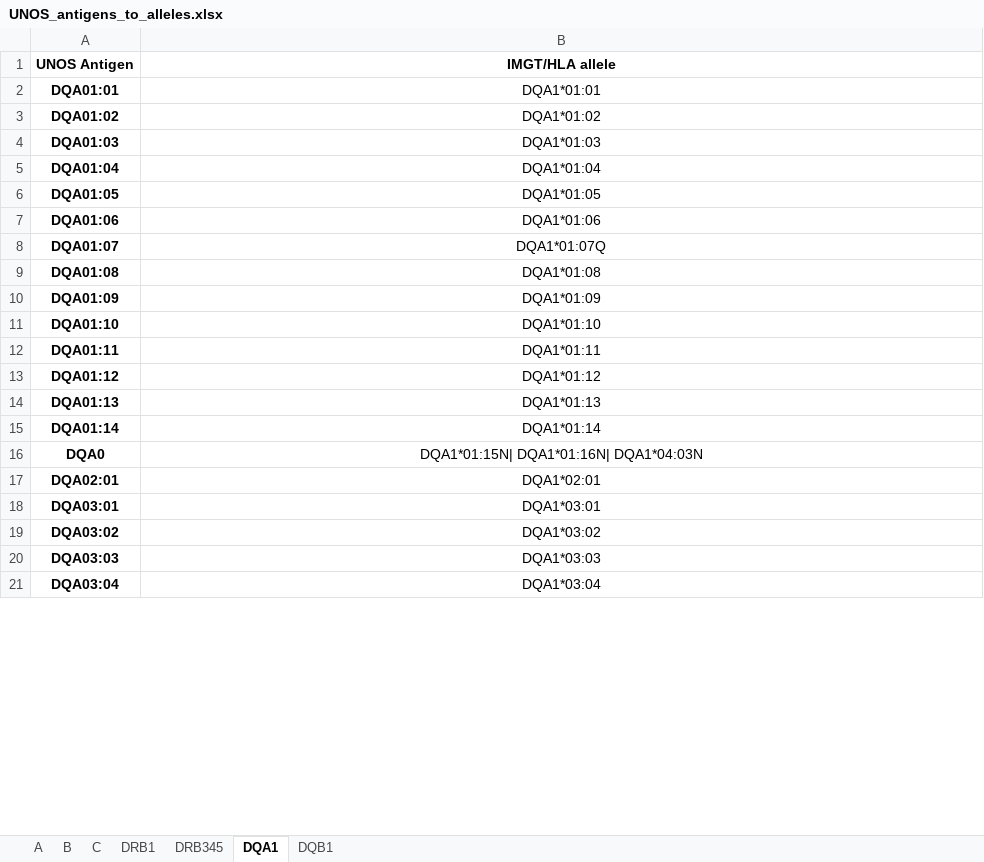
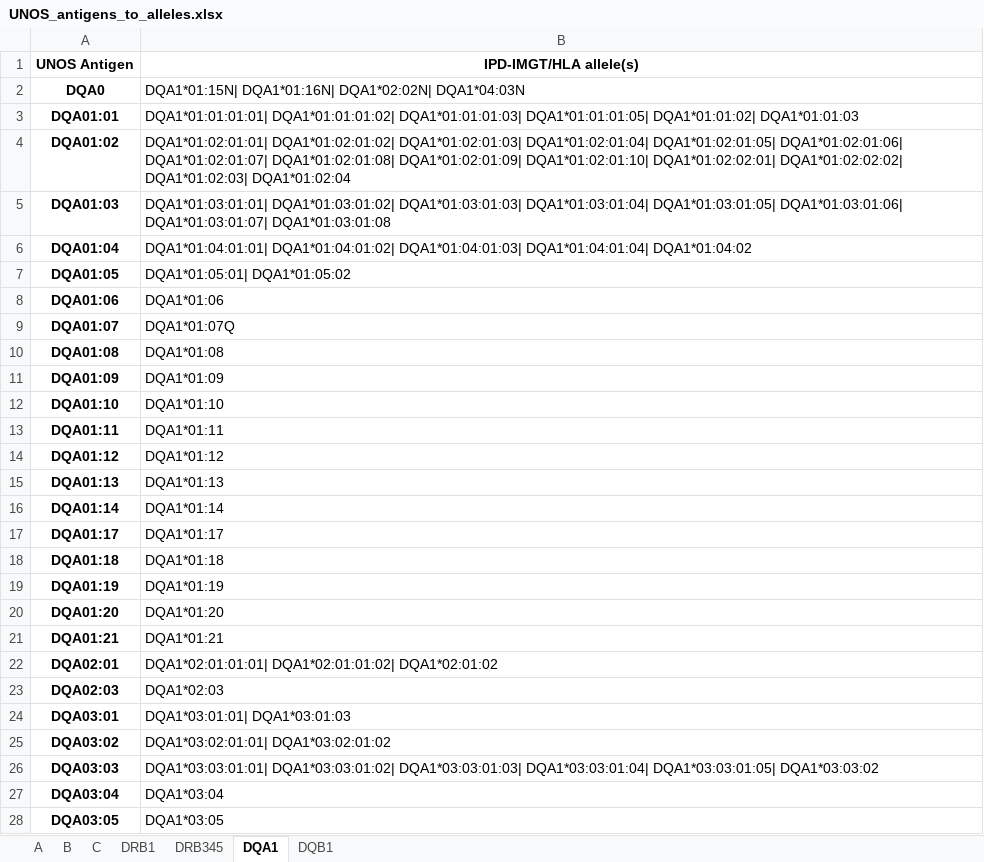
Before and after one commit to NavchetanKaur/local_tool, an Excel workbook: transplanttoolbox/UNOS_antigens_to_alleles.xlsx, sheet DQA1, drawn as a sheet; only a part is shown; values as stored, in another font and other column widths than the file's, no borders; removed rows and columns are numbered as before the commit, all else as after; the diff covers the shown part only; the diff names each change by its address in the sheet, - before the commit and + after, or states it on an @@ line.

Commit message:
IPD-IMGT/HLA database release 3.35.0

```diff
--- a/transplanttoolbox/UNOS_antigens_to_alleles.xlsx (sheet DQA1)
+++ b/transplanttoolbox/UNOS_antigens_to_alleles.xlsx (sheet DQA1)
-B1: IMGT/HLA allele
+B1: IPD-IMGT/HLA allele(s)
+row 2: DQA0 | DQA1*01:15N| DQA1*01:16N| DQA1*02:02N| DQA1*04:03N
-B3 (IPD-IMGT/HLA allele(s)): DQA1*01:01
+B3 (IPD-IMGT/HLA allele(s)): DQA1*01:01:01:01| DQA1*01:01:01:02| DQA1*01:01:01:03| DQA1*01:01:01:05| DQA1*01:01:02| DQA1*01:01:03
-B3:B16 alignment: center
+B3:B16 alignment: left
-B4 (IPD-IMGT/HLA allele(s)): DQA1*01:02
+B4 (IPD-IMGT/HLA allele(s)): DQA1*01:02:01:01| DQA1*01:02:01:02| DQA1*01:02:01:03| DQA1*01:02:01:04| DQA1*01:02:01:05| DQA1*01:02:01:06| DQA1*01:02:01:07| DQA1*01:02:01:08| DQA1*01:02:01:09| DQA1*01:02:01:10| DQA1*01:02:02:01| DQA1*01:02:02:02| DQA1*01:02:03| DQA1*01:02:04
-B5 (IPD-IMGT/HLA allele(s)): DQA1*01:03
+B5 (IPD-IMGT/HLA allele(s)): DQA1*01:03:01:01| DQA1*01:03:01:02| DQA1*01:03:01:03| DQA1*01:03:01:04| DQA1*01:03:01:05| DQA1*01:03:01:06| DQA1*01:03:01:07| DQA1*01:03:01:08
-B6 (IPD-IMGT/HLA allele(s)): DQA1*01:04
+B6 (IPD-IMGT/HLA allele(s)): DQA1*01:04:01:01| DQA1*01:04:01:02| DQA1*01:04:01:03| DQA1*01:04:01:04| DQA1*01:04:02
-B7 (IPD-IMGT/HLA allele(s)): DQA1*01:05
+B7 (IPD-IMGT/HLA allele(s)): DQA1*01:05:01| DQA1*01:05:02
-row 16: DQA0 | DQA1*01:15N| DQA1*01:16N| DQA1*04:03N
+row 17: DQA01:17 | DQA1*01:17
+row 18: DQA01:18 | DQA1*01:18
+row 19: DQA01:19 | DQA1*01:19
+row 20: DQA01:20 | DQA1*01:20
+row 21: DQA01:21 | DQA1*01:21
-B22 (IPD-IMGT/HLA allele(s)): DQA1*02:01
+B22 (IPD-IMGT/HLA allele(s)): DQA1*02:01:01:01| DQA1*02:01:01:02| DQA1*02:01:02
-B22 alignment: center
+B22 alignment: left
+row 23: DQA02:03 | DQA1*02:03
-B24 (IPD-IMGT/HLA allele(s)): DQA1*03:01
+B24 (IPD-IMGT/HLA allele(s)): DQA1*03:01:01| DQA1*03:01:03
-B24:B27 alignment: center
+B24:B27 alignment: left
-B25 (IPD-IMGT/HLA allele(s)): DQA1*03:02
+B25 (IPD-IMGT/HLA allele(s)): DQA1*03:02:01:01| DQA1*03:02:01:02
-B26 (IPD-IMGT/HLA allele(s)): DQA1*03:03
+B26 (IPD-IMGT/HLA allele(s)): DQA1*03:03:01:01| DQA1*03:03:01:02| DQA1*03:03:01:03| DQA1*03:03:01:04| DQA1*03:03:01:05| DQA1*03:03:02
+row 28: DQA03:05 | DQA1*03:05
```
Also changed, not shown: 4 added rows, 6 edited cells and cell formats elsewhere in this sheet, sheet B, sheet DRB1, sheet A, sheet C, sheet DQB1, sheet DRB345, 17 other files.
